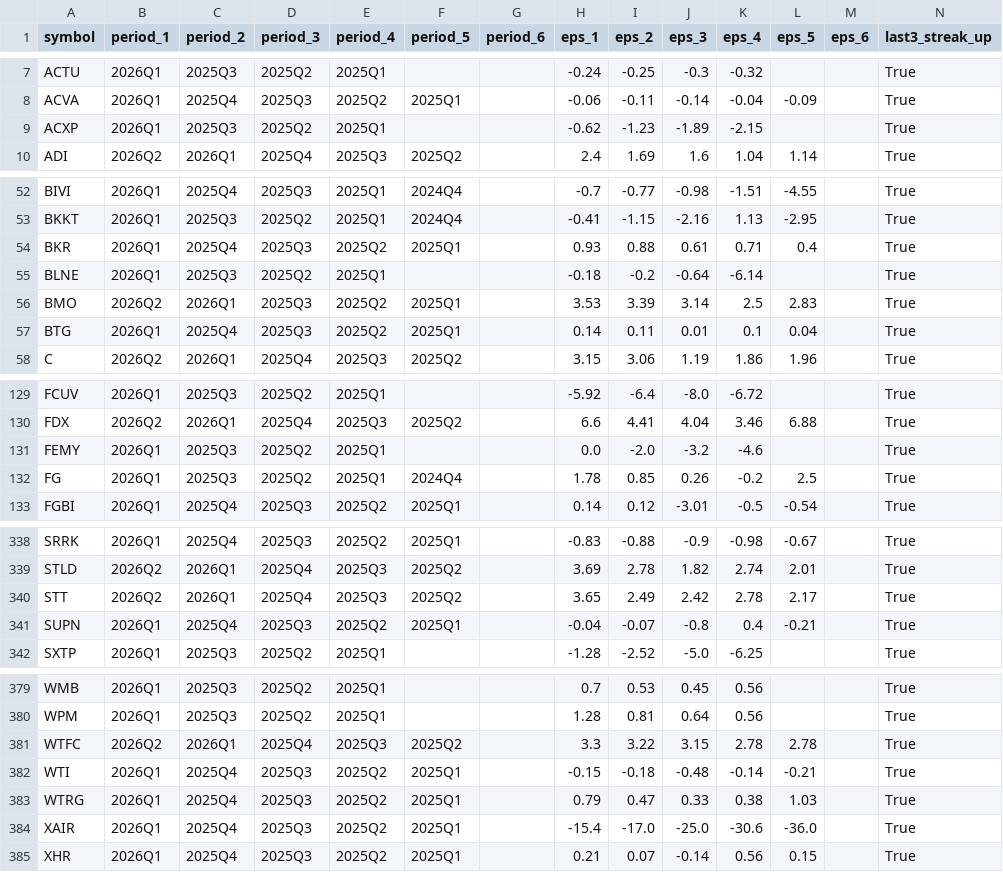
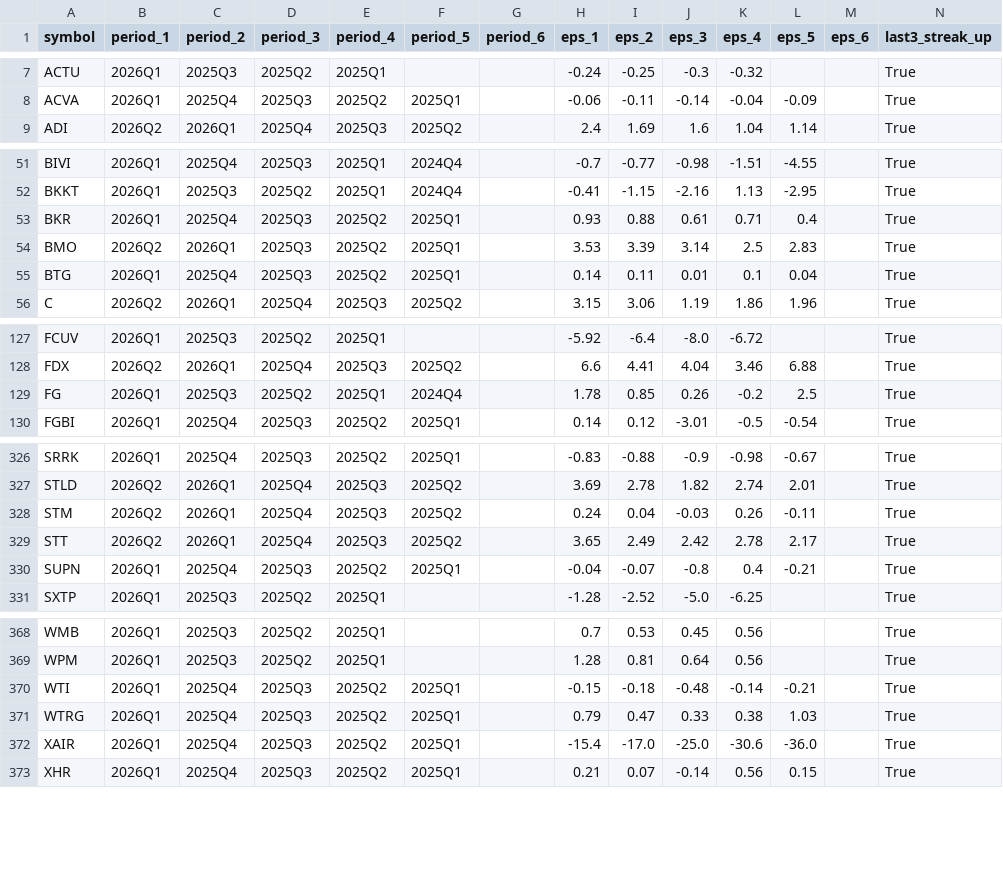
Before and after one commit to babeltechdev/thai-stock-data, a CSV file: eps_growth_last3_from6_clean_US.csv, drawn as a sheet; only a part is shown, gaps mark what is left out; the diff covers the shown part only.

```diff
--- a/eps_growth_last3_from6_clean_US.csv
+++ b/eps_growth_last3_from6_clean_US.csv
@@ -8,3 +8,2 @@ ACTU,2026Q1,2025Q3,2025Q2,2025Q1,,,-0.24,-0.25,-0.3,-0.32,,,True
 ACVA,2026Q1,2025Q4,2025Q3,2025Q2,2025Q1,,-0.06,-0.11,-0.14,-0.04,-0.09,,True
-ACXP,2026Q1,2025Q3,2025Q2,2025Q1,,,-0.62,-1.23,-1.89,-2.15,,,True
 ADI,2026Q2,2026Q1,2025Q4,2025Q3,2025Q2,,2.4,1.69,1.6,1.04,1.14,,True
@@ -54,3 +53,2 @@ BKKT,2026Q1,2025Q3,2025Q2,2025Q1,2024Q4,,-0.41,-1.15,-2.16,1.13,-2.95,,True
 BKR,2026Q1,2025Q4,2025Q3,2025Q2,2025Q1,,0.93,0.88,0.61,0.71,0.4,,True
-BLNE,2026Q1,2025Q3,2025Q2,2025Q1,,,-0.18,-0.2,-0.64,-6.14,,,True
 BMO,2026Q2,2026Q1,2025Q3,2025Q2,2025Q1,,3.53,3.39,3.14,2.5,2.83,,True
@@ -130,3 +128,2 @@ FCUV,2026Q1,2025Q3,2025Q2,2025Q1,,,-5.92,-6.4,-8.0,-6.72,,,True
 FDX,2026Q2,2026Q1,2025Q4,2025Q3,2025Q2,,6.6,4.41,4.04,3.46,6.88,,True
-FEMY,2026Q1,2025Q3,2025Q2,2025Q1,,,0.0,-2.0,-3.2,-4.6,,,True
 FG,2026Q1,2025Q3,2025Q2,2025Q1,2024Q4,,1.78,0.85,0.26,-0.2,2.5,,True
@@ -339,2 +327,3 @@ SRRK,2026Q1,2025Q4,2025Q3,2025Q2,2025Q1,,-0.83,-0.88,-0.9,-0.98,-0.67,,True
 STLD,2026Q2,2026Q1,2025Q4,2025Q3,2025Q2,,3.69,2.78,1.82,2.74,2.01,,True
+STM,2026Q2,2026Q1,2025Q4,2025Q3,2025Q2,,0.24,0.04,-0.03,0.26,-0.11,,True
 STT,2026Q2,2026Q1,2025Q4,2025Q3,2025Q2,,3.65,2.49,2.42,2.78,2.17,,True
@@ -380,3 +369,2 @@ WMB,2026Q1,2025Q3,2025Q2,2025Q1,,,0.7,0.53,0.45,0.56,,,True
 WPM,2026Q1,2025Q3,2025Q2,2025Q1,,,1.28,0.81,0.64,0.56,,,True
-WTFC,2026Q2,2026Q1,2025Q4,2025Q3,2025Q2,,3.3,3.22,3.15,2.78,2.78,,True
 WTI,2026Q1,2025Q4,2025Q3,2025Q2,2025Q1,,-0.15,-0.18,-0.48,-0.14,-0.21,,True
```
Also changed, not shown: 9 removed rows elsewhere in this file, consensus_targets_US.csv, eps_growth_last3_with_price_US.csv, 22 other files.
